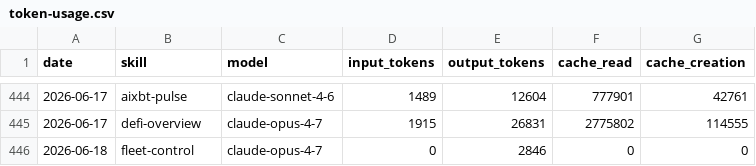
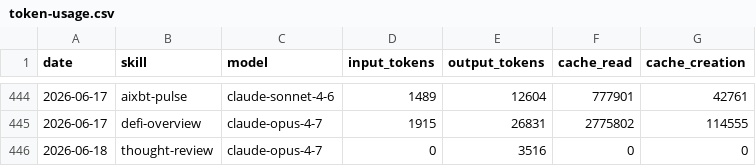
Before and after one commit to anajuliabit/aeon, a CSV file: memory/token-usage.csv, drawn as a sheet; only a part is shown, gaps mark what is left out.

Commit message:
chore(thought-review): auto-commit 2026-06-18

```diff
--- a/memory/token-usage.csv
+++ b/memory/token-usage.csv
@@ -445,2 +445,2 @@ date,skill,model,input_tokens,output_tokens,cache_read,cache_creation
 2026-06-17,defi-overview,claude-opus-4-7,1915,26831,2775802,114555
-2026-06-18,fleet-control,claude-opus-4-7,0,2846,0,0
+2026-06-18,thought-review,claude-opus-4-7,0,3516,0,0
```
Also changed, not shown: 1 other file.
